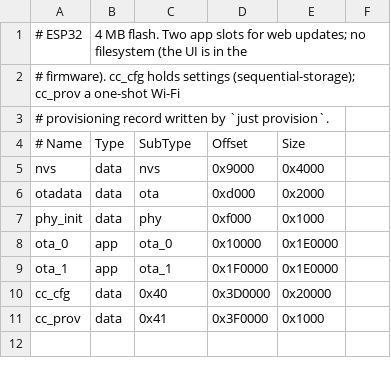
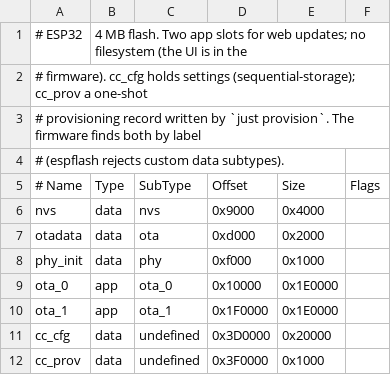
Before and after one commit to BlackDark/fork-clevercoffee, a CSV file: firmware/partitions.csv, drawn as a sheet; addresses are those after the commit; the diff names each change by its address in the sheet, - before the commit and + after, or states it on an @@ line.

```diff
--- a/firmware/partitions.csv
+++ b/firmware/partitions.csv
-A2 (# Name): …a one-shot Wi-Fi
+A2 (# Name): …a one-shot
-A3 (# Name): …`just provision`.
+A3 (# Name): …`just provision`. The firmware finds both by label
+row 4: # (espflash rejects custom data subtypes).
-F5: (empty)
+F5: Flags
-C11 (SubType): 0x40
+C11 (SubType): undefined
-C12 (SubType): 0x41
+C12 (SubType): undefined
```
Also changed, not shown: 10 other files.
